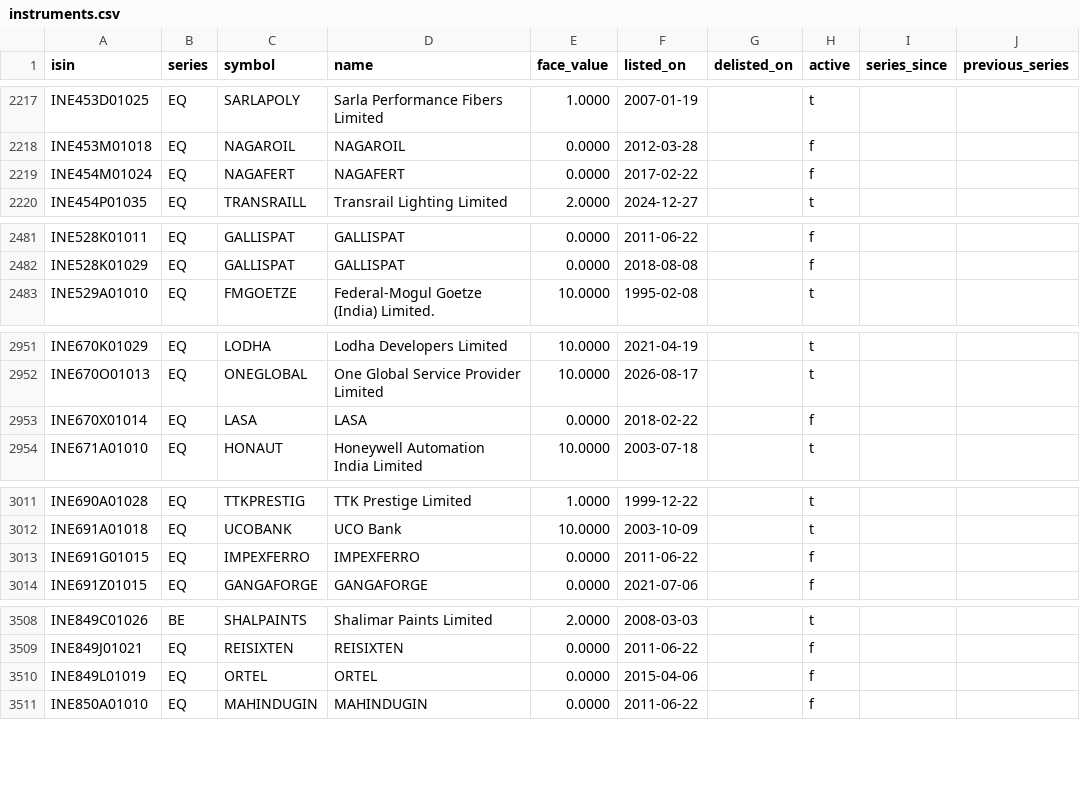
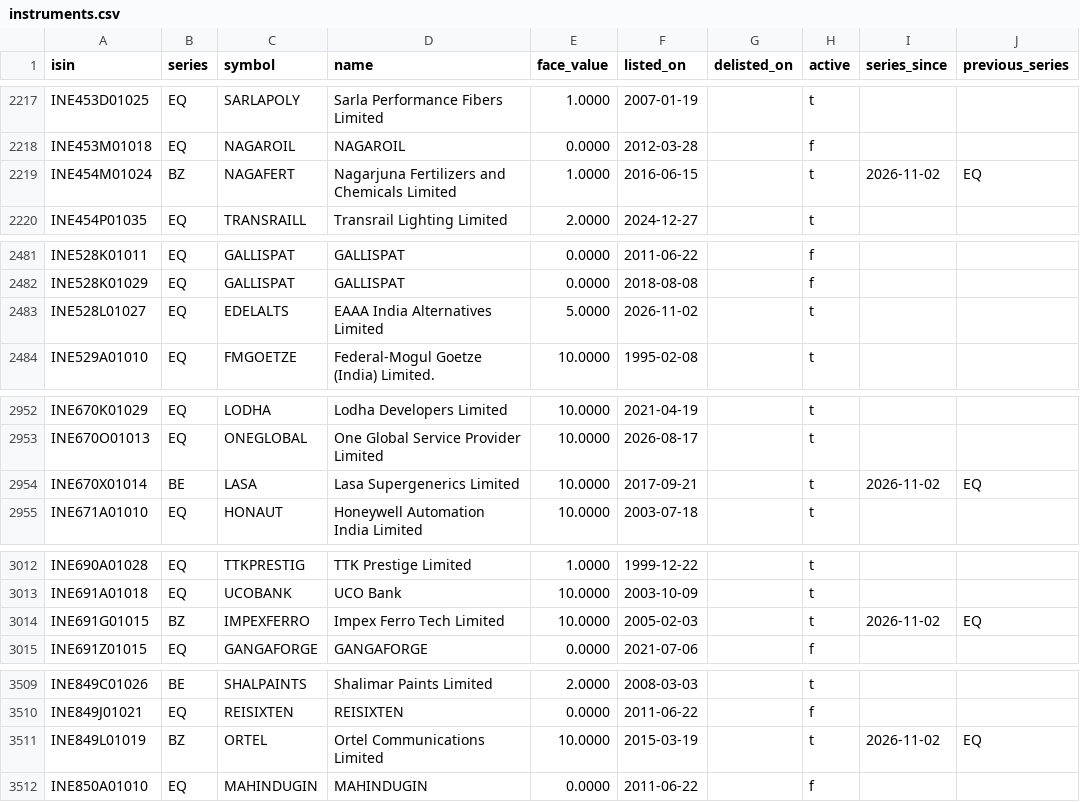
Before and after one commit to abhij1306/algotradingdata, a CSV file: reference/instruments.csv, drawn as a sheet; only a part is shown, gaps mark what is left out; the diff covers the shown part only.

```diff
--- a/reference/instruments.csv
+++ b/reference/instruments.csv
@@ -2218,3 +2218,3 @@ INE453D01025,EQ,SARLAPOLY,Sarla Performance Fibers Limited,1.0000,2007-01-19,,t,
 INE453M01018,EQ,NAGAROIL,NAGAROIL,0.0000,2012-03-28,,f,,
-INE454M01024,EQ,NAGAFERT,NAGAFERT,0.0000,2017-02-22,,f,,
+INE454M01024,BZ,NAGAFERT,Nagarjuna Fertilizers and Chemicals Limited,1.0000,2016-06-15,,t,2026-11-02,EQ
 INE454P01035,EQ,TRANSRAILL,Transrail Lighting Limited,2.0000,2024-12-27,,t,,
@@ -2482,2 +2482,3 @@ INE528K01011,EQ,GALLISPAT,GALLISPAT,0.0000,2011-06-22,,f,,
 INE528K01029,EQ,GALLISPAT,GALLISPAT,0.0000,2018-08-08,,f,,
+INE528L01027,EQ,EDELALTS,EAAA India Alternatives Limited,5.0000,2026-11-02,,t,,
 INE529A01010,EQ,FMGOETZE,Federal-Mogul Goetze (India) Limited.,10.0000,1995-02-08,,t,,
@@ -2952,3 +2953,3 @@ INE670K01029,EQ,LODHA,Lodha Developers Limited,10.0000,2021-04-19,,t,,
 INE670O01013,EQ,ONEGLOBAL,One Global Service Provider Limited,10.0000,2026-08-17,,t,,
-INE670X01014,EQ,LASA,LASA,0.0000,2018-02-22,,f,,
+INE670X01014,BE,LASA,Lasa Supergenerics Limited,10.0000,2017-09-21,,t,2026-11-02,EQ
 INE671A01010,EQ,HONAUT,Honeywell Automation India Limited,10.0000,2003-07-18,,t,,
@@ -3012,3 +3013,3 @@ INE690A01028,EQ,TTKPRESTIG,TTK Prestige Limited,1.0000,1999-12-22,,t,,
 INE691A01018,EQ,UCOBANK,UCO Bank,10.0000,2003-10-09,,t,,
-INE691G01015,EQ,IMPEXFERRO,IMPEXFERRO,0.0000,2011-06-22,,f,,
+INE691G01015,BZ,IMPEXFERRO,Impex Ferro Tech Limited,10.0000,2005-02-03,,t,2026-11-02,EQ
 INE691Z01015,EQ,GANGAFORGE,GANGAFORGE,0.0000,2021-07-06,,f,,
@@ -3509,3 +3510,3 @@ INE849C01026,BE,SHALPAINTS,Shalimar Paints Limited,2.0000,2008-03-03,,t,,
 INE849J01021,EQ,REISIXTEN,REISIXTEN,0.0000,2011-06-22,,f,,
-INE849L01019,EQ,ORTEL,ORTEL,0.0000,2015-04-06,,f,,
+INE849L01019,BZ,ORTEL,Ortel Communications Limited,10.0000,2015-03-19,,t,2026-11-02,EQ
 INE850A01010,EQ,MAHINDUGIN,MAHINDUGIN,0.0000,2011-06-22,,f,,
```
Also changed, not shown: 88 edited cells elsewhere in this file, manifests/bars_5m.csv, manifests/bars_daily_raw.csv, 6 other files.
